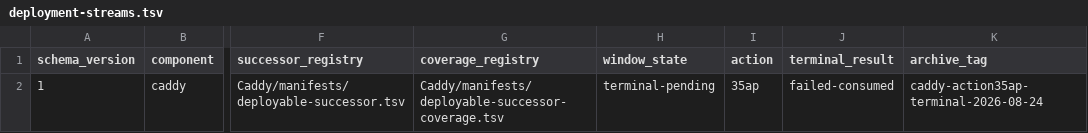
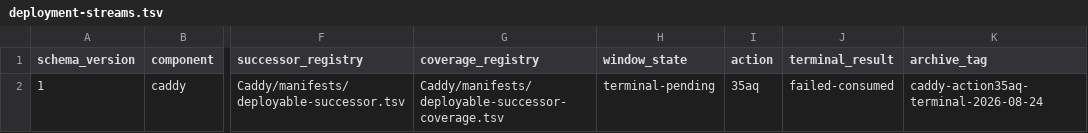
Before and after one commit to Racerx323/homelab-server-configs, a TSV file: deployment-streams.tsv, drawn as a sheet; only a part is shown, gaps mark what is left out; the diff names each change by its address in the sheet, - before the commit and + after, or states it on an @@ line.

Commit message:
Archive failed-consumed Caddy Action 35aq

```diff
--- a/deployment-streams.tsv
+++ b/deployment-streams.tsv
-I2 (action): 35ap
+I2 (action): 35aq
-K2 (archive_tag): caddy-action35ap-terminal-2026-08-24
+K2 (archive_tag): caddy-action35aq-terminal-2026-08-24
```
Also changed, not shown: 7 other files.
